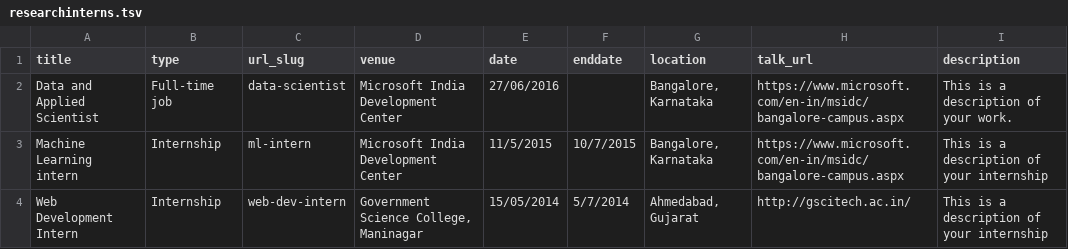
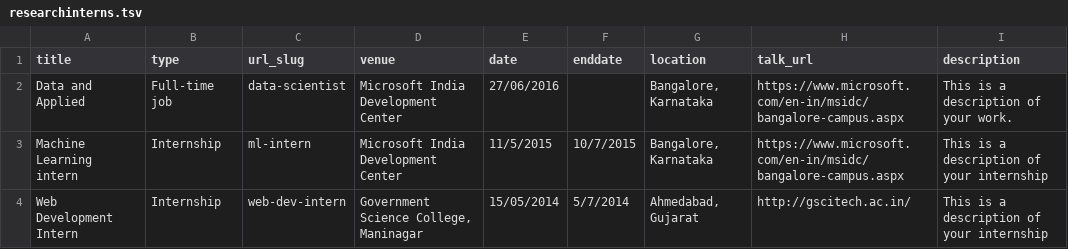
Before and after one commit to shubham07iiit/kbyagnik.github.io, a TSV file: markdown_generator/researchinterns.tsv, drawn as a sheet.

Commit message:
Fixing research interns tab 2

```diff
--- a/markdown_generator/researchinterns.tsv
+++ b/markdown_generator/researchinterns.tsv
@@ -1,3 +1,3 @@
 title	type	url_slug	venue	date	enddate	location	talk_url	description
-Data and Applied Scientist	Full-time job	data-scientist	Microsoft India Development Center	27/06/2016		"Bangalore, Karnataka"	https://www.microsoft.com/en-in/msidc/bangalore-campus.aspx	This is a description of your work.
+Data and Applied	Full-time job	data-scientist	Microsoft India Development Center	27/06/2016		"Bangalore, Karnataka"	https://www.microsoft.com/en-in/msidc/bangalore-campus.aspx	This is a description of your work.
 Machine Learning intern	Internship	ml-intern	Microsoft India Development Center	11/5/2015	10/7/2015	"Bangalore, Karnataka"	https://www.microsoft.com/en-in/msidc/bangalore-campus.aspx	This is a description of your internship
```
Also changed, not shown: 2 other files.
